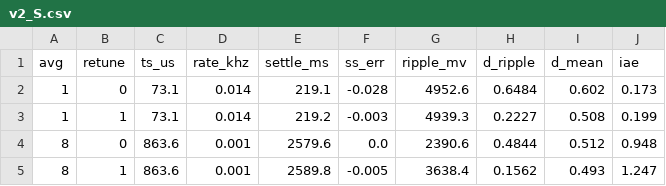
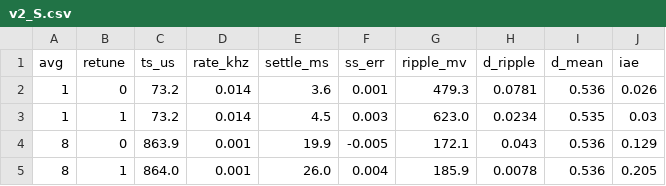
Before and after one commit to touhidsiddiqueeraj-bit/Quantization-Aware-Digital-PID-Control-of-an-Inverting-Buck-Boost-Converter-with-ESP32-S3, a CSV file: esp32_feas/results/embedded/v2_S.csv, drawn as a sheet; only a part is shown; the diff covers the shown part only.

```diff
--- a/esp32_feas/results/embedded/v2_S.csv
+++ b/esp32_feas/results/embedded/v2_S.csv
@@ -1,5 +1,5 @@
 avg,retune,ts_us,rate_khz,settle_ms,ss_err,ripple_mv,d_ripple,d_mean,iae
-1,0,73.1,0.014,219.1,-0.028,4952.6,0.6484,0.602,0.173
-1,1,73.1,0.014,219.2,-0.003,4939.3,0.2227,0.508,0.199
-8,0,863.6,0.001,2579.6,0.0,2390.6,0.4844,0.512,0.948
-8,1,863.6,0.001,2589.8,-0.005,3638.4,0.1562,0.493,1.247
+1,0,73.2,0.014,3.6,0.001,479.3,0.0781,0.536,0.026
+1,1,73.2,0.014,4.5,0.003,623.0,0.0234,0.535,0.03
+8,0,863.9,0.001,19.9,-0.005,172.1,0.043,0.536,0.129
+8,1,864.0,0.001,26.0,0.004,185.9,0.0078,0.536,0.205
```
Also changed, not shown: 28 edited cells elsewhere in this file, esp32_feas/results/embedded/v2_R.csv, esp32_feas/results/embedded/v2_stats.csv, 44 other files.
